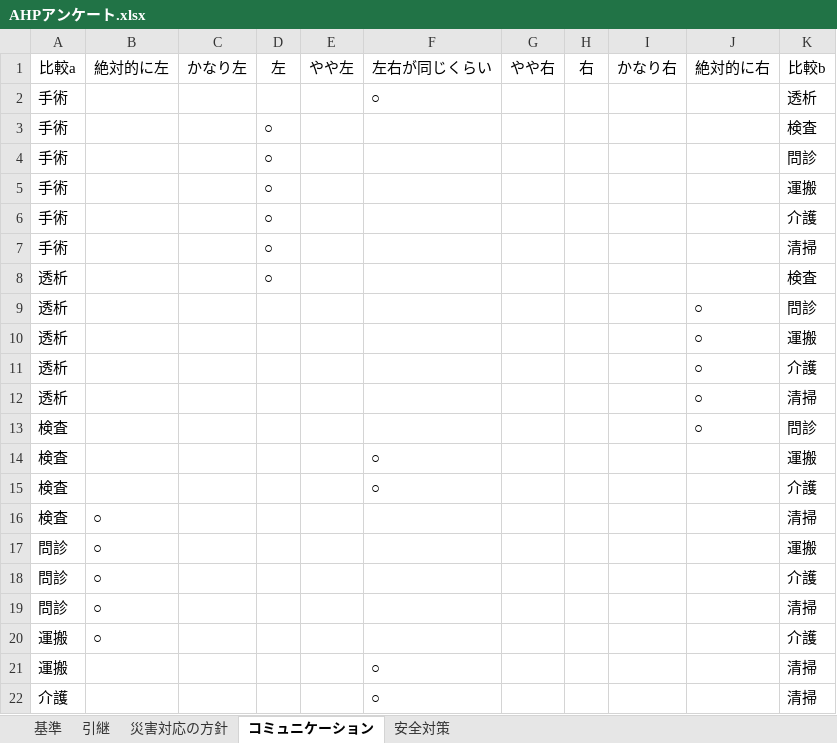
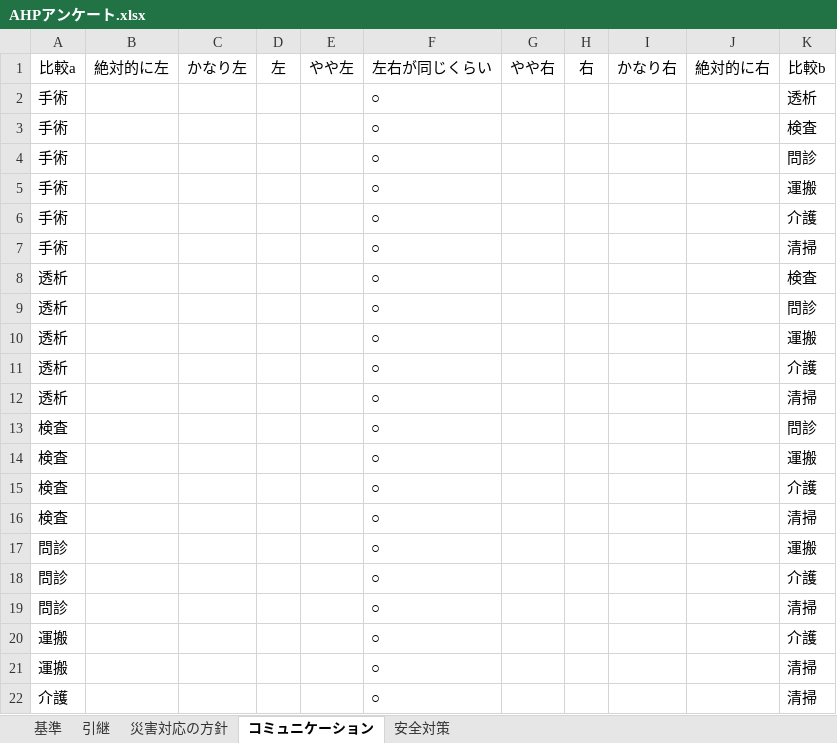
Before and after one commit to Okayama-Healthcare-BCP-Consortium/HBIA, an Excel workbook: data/input/AHPアンケート.xlsx, sheet コミュニケーション, drawn as a sheet; values as stored, in another font and other column widths than the file's, no borders; the diff names each change by its address in the sheet, - before the commit and + after, or states it on an @@ line.

```diff
--- a/data/input/AHPアンケート.xlsx (sheet コミュニケーション)
+++ b/data/input/AHPアンケート.xlsx (sheet コミュニケーション)
-D3:D8: ○
+D3:D8: (empty)
-F3:F13: (empty)
+F3:F13: ○
-J9:J13: ○
+J9:J13: (empty)
-B16:B20: ○
+B16:B20: (empty)
-F16:F20: (empty)
+F16:F20: ○
```
Also changed, not shown: sheet 安全対策, sheet 災害対応の方針, sheet 引継, sheet 基準, data/input/必要物フィルタのための入力データ.xlsx, data/result/AHP・必要物フィルタによる解析結果.xlsx, 6 other files.
